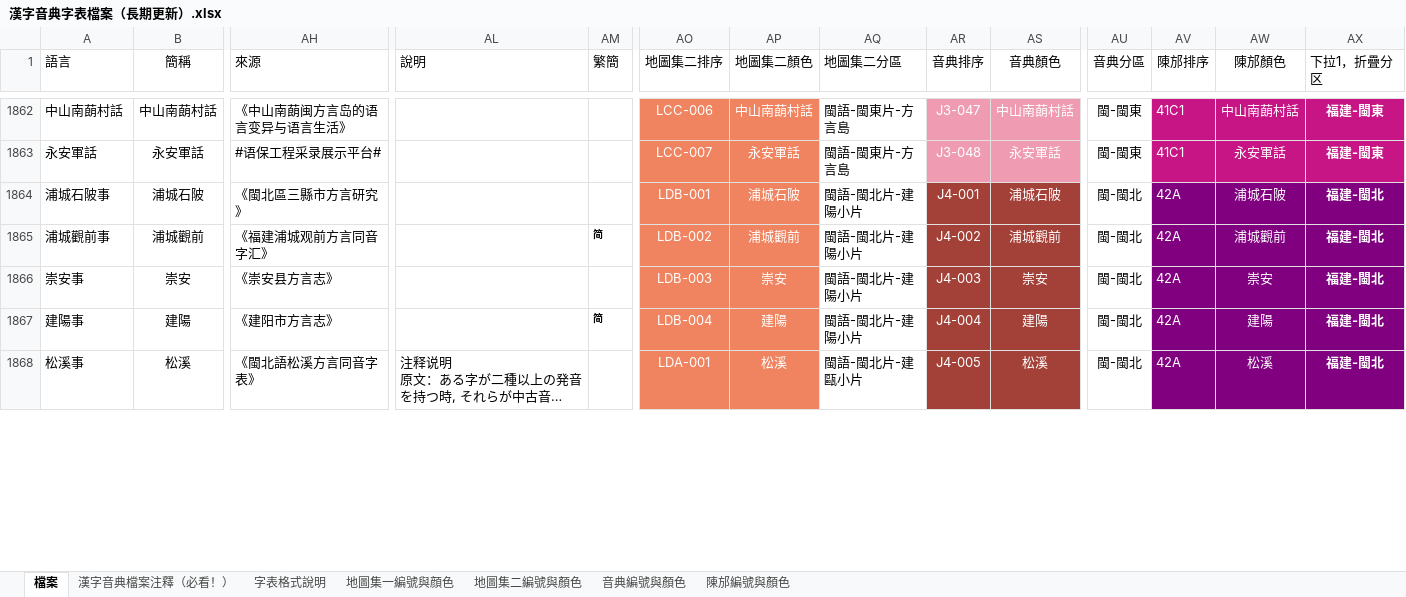
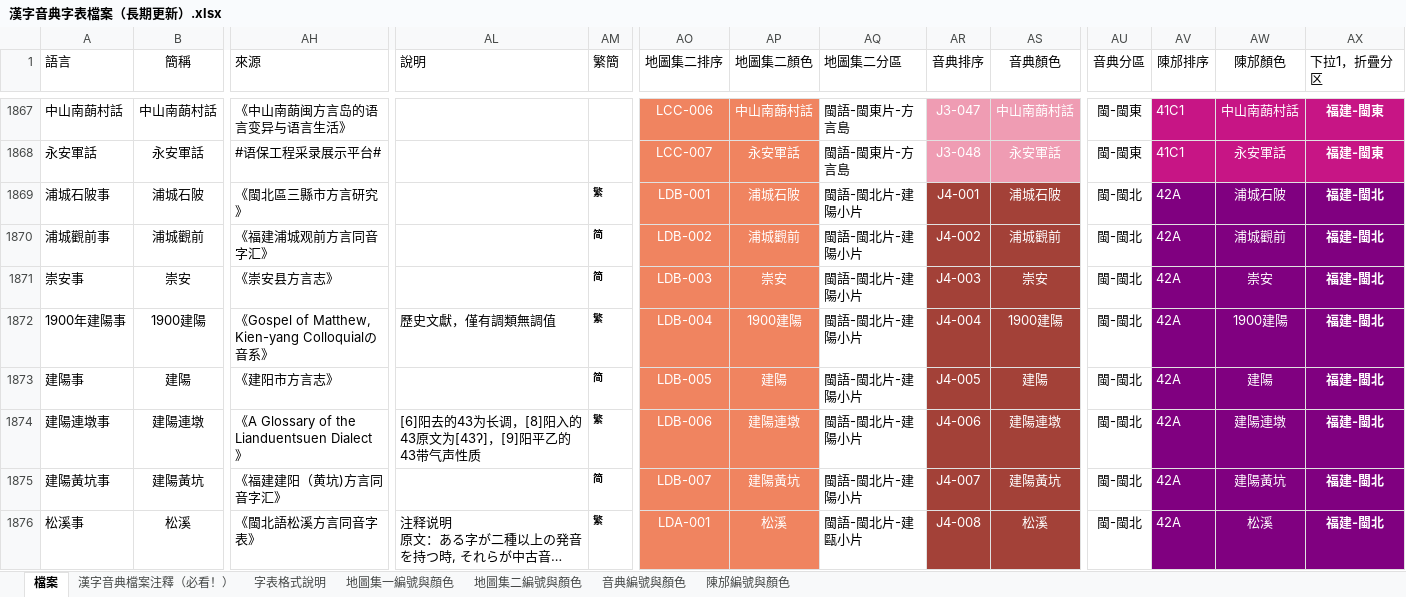
Before and after one commit to osfans/MCPDict, an Excel workbook: tools/漢字音典字表檔案（長期更新）.xlsx, sheet 檔案, drawn as a sheet; only a part is shown, gaps mark what is left out; long unchanged cells end in …; values as stored, in another font and other column widths than the file's, no borders; addresses are those after the commit; rows hold the shown columns only; the diff covers the shown part only; the diff names each change by its address in the sheet, - before the commit and + after, or states it on an @@ line.

```diff
--- a/tools/漢字音典字表檔案（長期更新）.xlsx (sheet 檔案)
+++ b/tools/漢字音典字表檔案（長期更新）.xlsx (sheet 檔案)
-AM1869 (繁簡): (empty)
+AM1869 (繁簡): 繁
-AM1871 (繁簡): (empty)
+AM1871 (繁簡): 简
+row 1872: 1900年建陽事 | 1900建陽 | 《Gospel of Matthew, Kien-yang Colloquialの音系》 | 歷史文獻，僅有調類無調值 | 繁 | LDB-004 | 1900建陽 | 閩語-閩北片-建陽小片 | J4-004 | 1900建陽 | 閩-閩北 | 42A | 1900建陽 | 福建-閩北
-AO1873 (地圖集二排序): LDB-004
+AO1873 (地圖集二排序): LDB-005
-AR1873 (音典排序): J4-004
+AR1873 (音典排序): J4-005
+row 1874: 建陽連墩事 | 建陽連墩 | 《A Glossary of the Lianduentsuen Dialect》 | [6]阳去的43为长调，[8]阳入的43原文为[43ʔ]，[9]阳平乙的43带气声性质 | 繁 | LDB-006 | 建陽連墩 | 閩語-閩北片-建陽小片 | J4-006 | 建陽連墩 | 閩-閩北 | 42A | 建陽連墩 | 福建-閩北
+row 1875: 建陽黃坑事 | 建陽黃坑 | 《福建建阳（黄坑)方言同音字汇》 |  | 简 | LDB-007 | 建陽黃坑 | 閩語-閩北片-建陽小片 | J4-007 | 建陽黃坑 | 閩-閩北 | 42A | 建陽黃坑 | 福建-閩北
-AM1876 (繁簡): (empty)
+AM1876 (繁簡): 繁
-AR1876 (音典排序): J4-005
+AR1876 (音典排序): J4-008
```
Also changed, not shown: 5 added rows, 3 removed rows, 4 moved rows and 121 edited cells elsewhere in this sheet, 15 other files.
